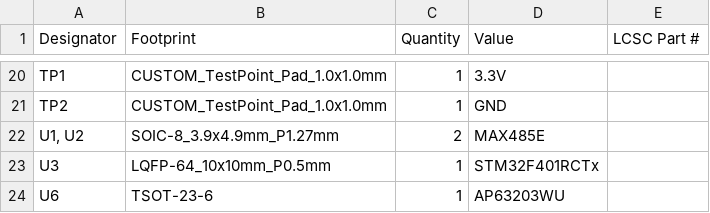
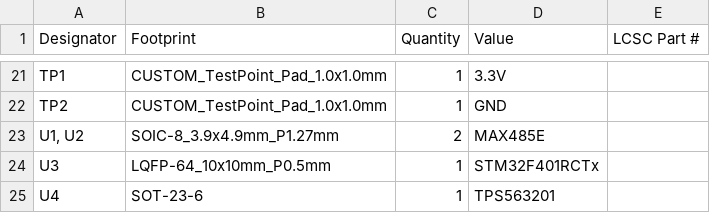
Before and after one commit to ShadTheShadow/WISP_STM32_test_board, a CSV file: production/bom.csv, drawn as a sheet; only a part is shown, gaps mark what is left out; the diff covers the shown part only.

```diff
--- a/production/bom.csv
+++ b/production/bom.csv
@@ -23,2 +24,2 @@ TP2,CUSTOM_TestPoint_Pad_1.0x1.0mm,1,GND,
 U3,LQFP-64_10x10mm_P0.5mm,1,STM32F401RCTx,
-U6,TSOT-23-6,1,AP63203WU,
+U4,SOT-23-6,1,TPS563201,
```
Also changed, not shown: 8 added rows, 7 removed rows and 17 edited cells elsewhere in this file, WISP_STM32_test_board.csv, production/designators.csv, 9 other files.
